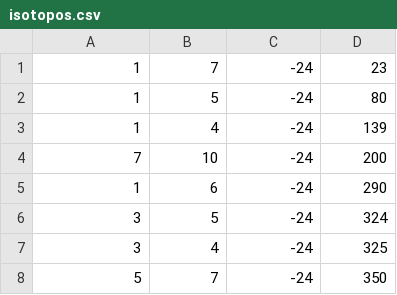
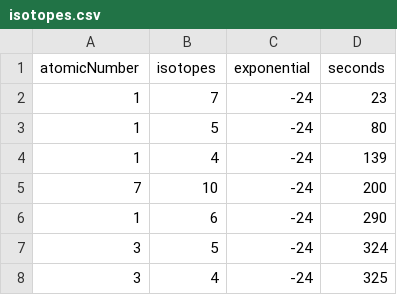
Before and after one commit to rzfzr/kinetic-simulator, a CSV file: isotopes.csv (was isotopos.csv), drawn as a sheet; only a part is shown; the shorter side is filled out with more unchanged rows.

```diff
--- a/isotopos.csv
+++ b/isotopes.csv
@@ -1 +1,2 @@
+atomicNumber,isotopes,exponential,seconds
 1,7,-24,23
```
Also changed, not shown: acervo.csv, 28 other files.
